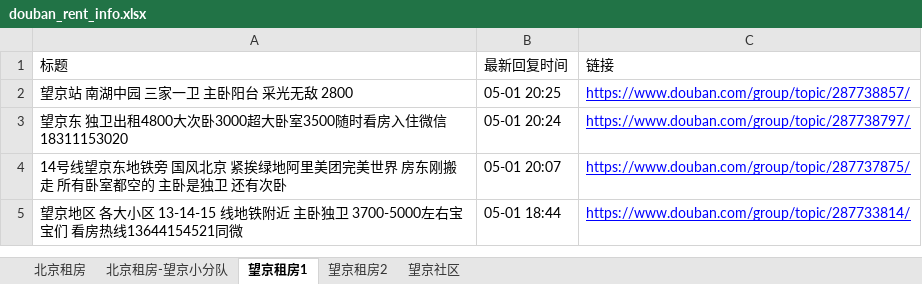
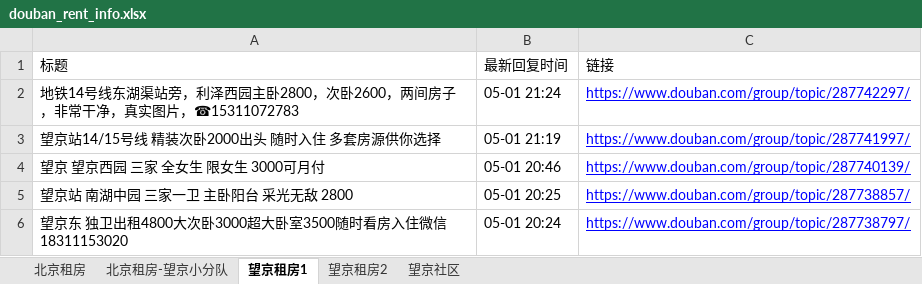
Before and after one commit to slzhang13/rent-info-crawler, an Excel workbook: douban_rent_info.xlsx, sheet 望京租房1, drawn as a sheet; only a part is shown; the shorter side is filled out with more unchanged rows; values as stored, in another font and other column widths than the file's, no borders; the diff names each change by its address in the sheet, - before the commit and + after, or states it on an @@ line.

```diff
--- a/douban_rent_info.xlsx (sheet 望京租房1)
+++ b/douban_rent_info.xlsx (sheet 望京租房1)
+row 2: 地铁14号线东湖渠站旁，利泽西园主卧2800，次卧2600，两间房子，非常干净，真实图片，☎15311072783 | 05-01 21:24 | https://www.douban.com/group/topic/287742297/
+row 3: 望京站14/15号线 精装次卧2000出头 随时入住 多套房源供你选择 | 05-01 21:19 | https://www.douban.com/group/topic/287741997/
+row 4: 望京 望京西园 三家 全女生 限女生 3000可月付 | 05-01 20:46 | https://www.douban.com/group/topic/287740139/
```
Also changed, not shown: sheet 北京租房, sheet 北京租房-望京小分队, 1 other file.
